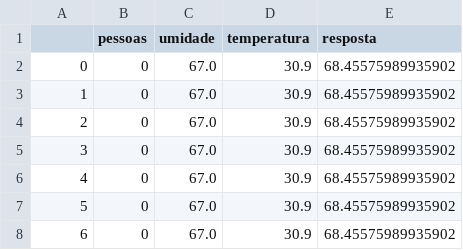
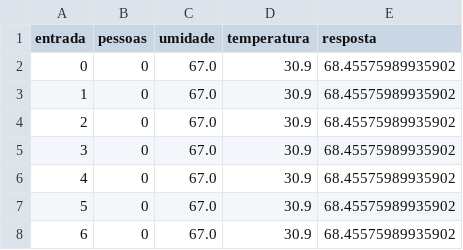
Before and after one commit to AntonioC4r10s/goodair, a CSV file: src/save/saida13_11_06.csv, drawn as a sheet; only a part is shown.

```diff
--- a/src/save/saida13_11_06.csv
+++ b/src/save/saida13_11_06.csv
@@ -1,2 +1,2 @@
-,pessoas,umidade,temperatura,resposta
+entrada,pessoas,umidade,temperatura,resposta
 0,0,67.0,30.9,68.45575989935902
```
Also changed, not shown: 2 other files.
